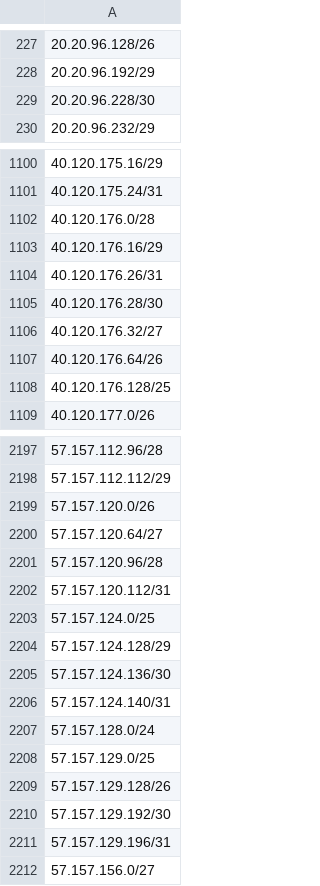
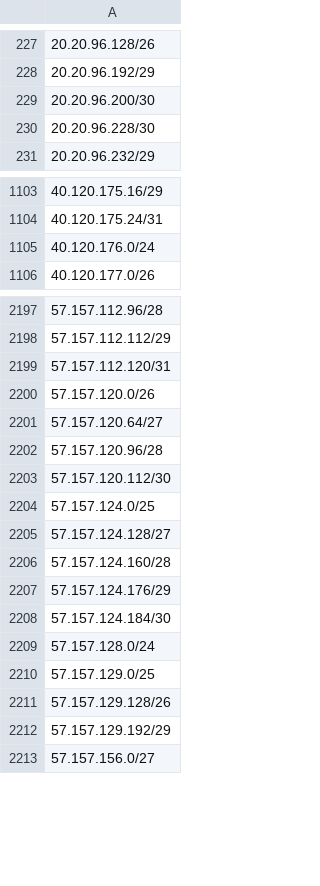
Before and after one commit to verdann/cti-lookups, a CSV file: data/msft-azurecloud/azurecloud-ipv4.csv, drawn as a sheet; only a part is shown, gaps mark what is left out; removed rows and columns are numbered as before the commit, all else as after; the diff covers the shown part only; the diff names each change by its address in the sheet, - before the commit and + after, or states it on an @@ line.

```diff
--- a/data/msft-azurecloud/azurecloud-ipv4.csv
+++ b/data/msft-azurecloud/azurecloud-ipv4.csv
+row 229: 20.20.96.200/30
-A1105: 40.120.176.0/28
+A1105: 40.120.176.0/24
-row 1103: 40.120.176.16/29
-row 1104: 40.120.176.26/31
-row 1105: 40.120.176.28/30
-row 1106: 40.120.176.32/27
-row 1107: 40.120.176.64/26
-row 1108: 40.120.176.128/25
+row 2199: 57.157.112.120/31
-A2203: 57.157.120.112/31
+A2203: 57.157.120.112/30
-A2205: 57.157.124.128/29
+A2205: 57.157.124.128/27
-A2206: 57.157.124.136/30
+A2206: 57.157.124.160/28
-A2207: 57.157.124.140/31
+A2207: 57.157.124.176/29
+row 2208: 57.157.124.184/30
-A2212: 57.157.129.192/30
+A2212: 57.157.129.192/29
-row 2211: 57.157.129.196/31
```
Also changed, not shown: 18 added rows, 8 removed rows and 21 edited cells elsewhere in this file, data/msft-azurecloud/azurecloud-ipv6.csv, data/threatfox-iocs/threatfox-ips.csv, 7 other files.
